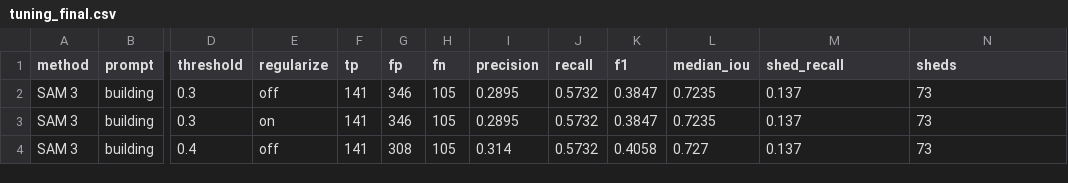
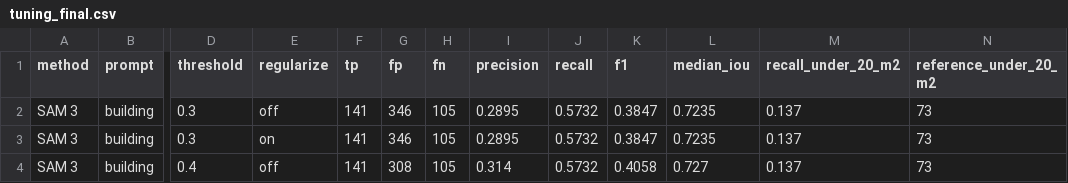
Before and after one commit to efkopru/nearmap-building-footprints, a CSV file: results/lewisville/tuning_final.csv, drawn as a sheet; only a part is shown, gaps mark what is left out; the diff names each change by its address in the sheet, - before the commit and + after, or states it on an @@ line.

```diff
--- a/results/lewisville/tuning_final.csv
+++ b/results/lewisville/tuning_final.csv
-M1: shed_recall
+M1: recall_under_20_m2
-N1: sheds
+N1: reference_under_20_m2
```
Also changed, not shown: results/lewisville/test_area_scores.csv, 19 other files.
